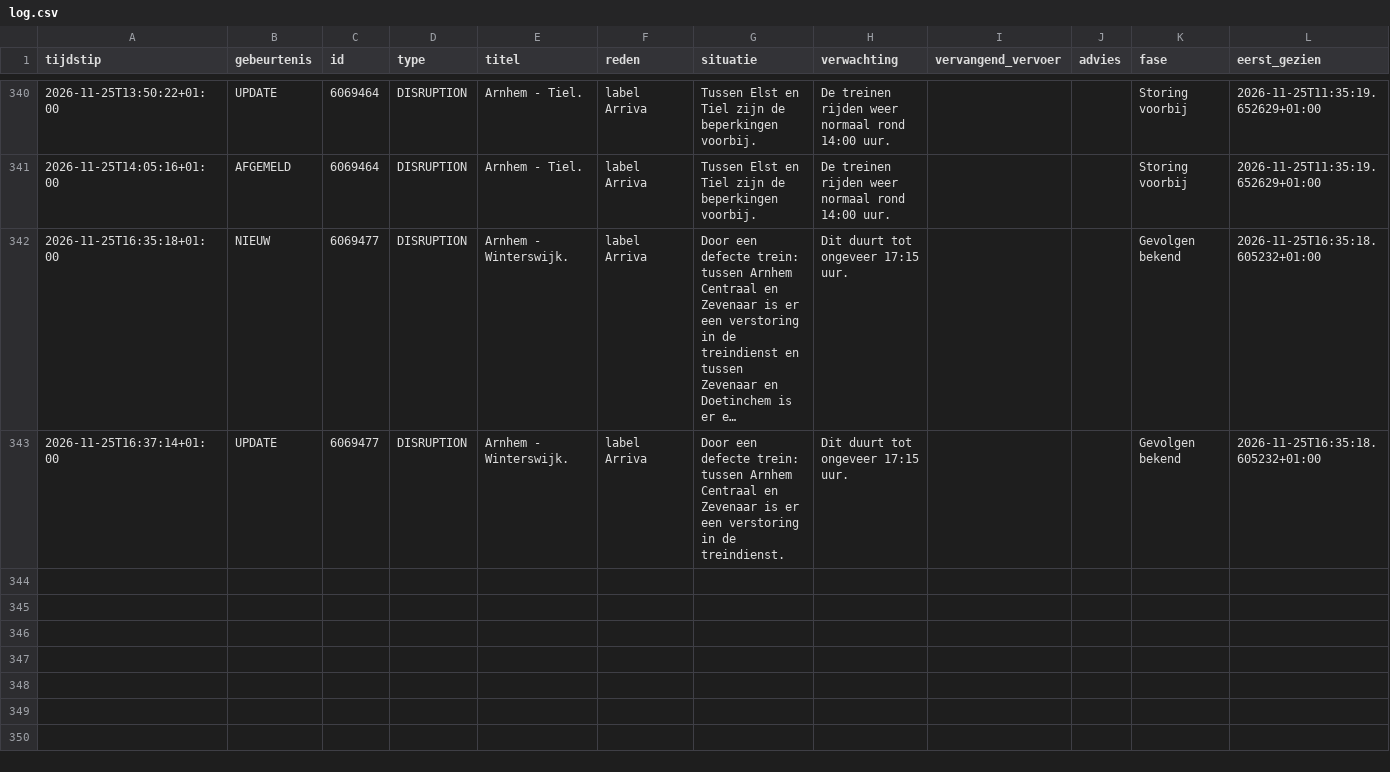
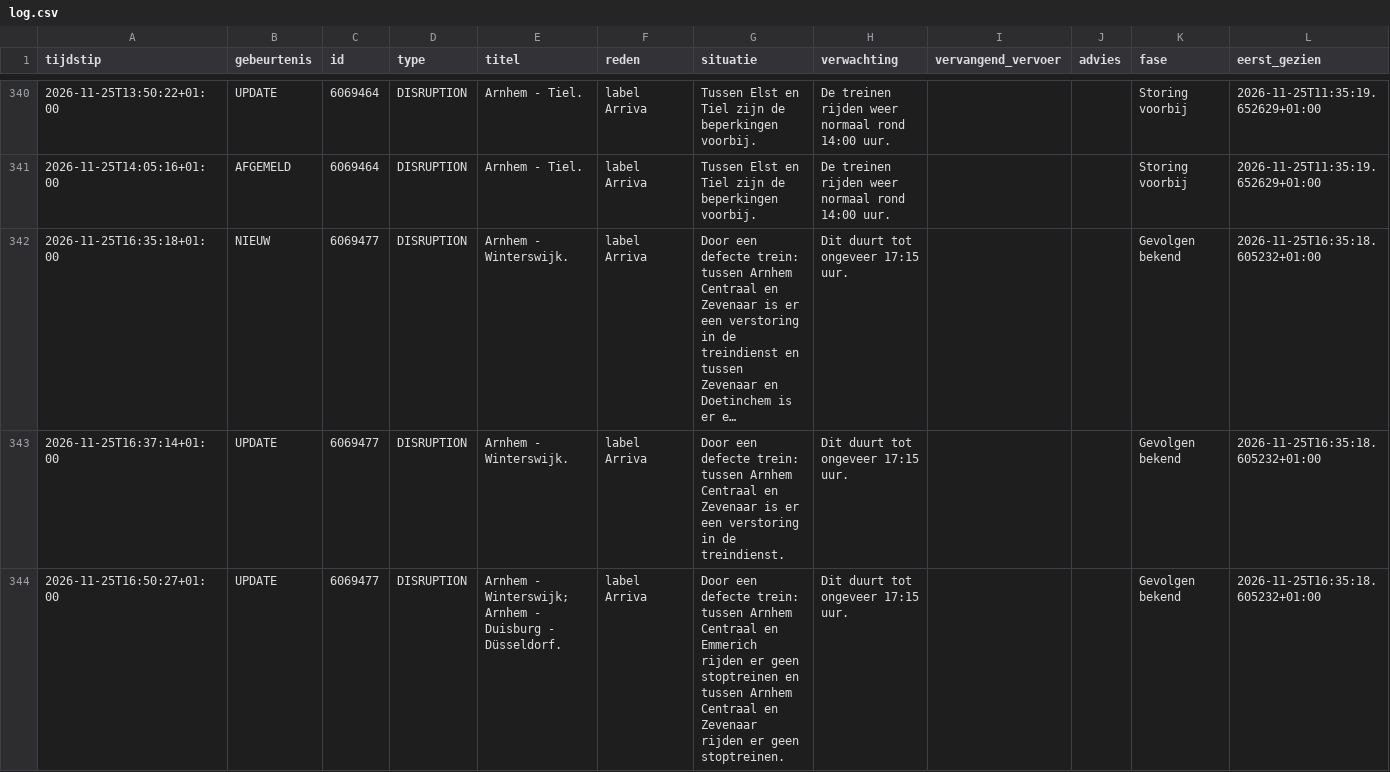
Before and after one commit to ongepland/storingsalert-noord, a CSV file: data/log.csv, drawn as a sheet; only a part is shown, gaps mark what is left out; long unchanged cells end in …; rows hold the shown columns only; the diff names each change by its address in the sheet, - before the commit and + after, or states it on an @@ line.

```diff
--- a/data/log.csv
+++ b/data/log.csv
+row 344: 2026-11-25T16:50:27+01:00 | UPDATE | 6069477 | DISRUPTION | Arnhem - Winterswijk; Arnhem - Duisburg - Düsseldorf. | label Arriva | Door een defecte trein: tussen Arnhem Centraal en Emmerich rijden er geen stoptreinen en tussen Arnhem Centraal en Zevenaar rijden er geen stoptreinen. | Dit duurt tot ongeveer 17:15 uur. |  |  | Gevolgen bekend | 2026-11-25T16:35:18.605232+01:00
```
Also changed, not shown: 1 other file.
